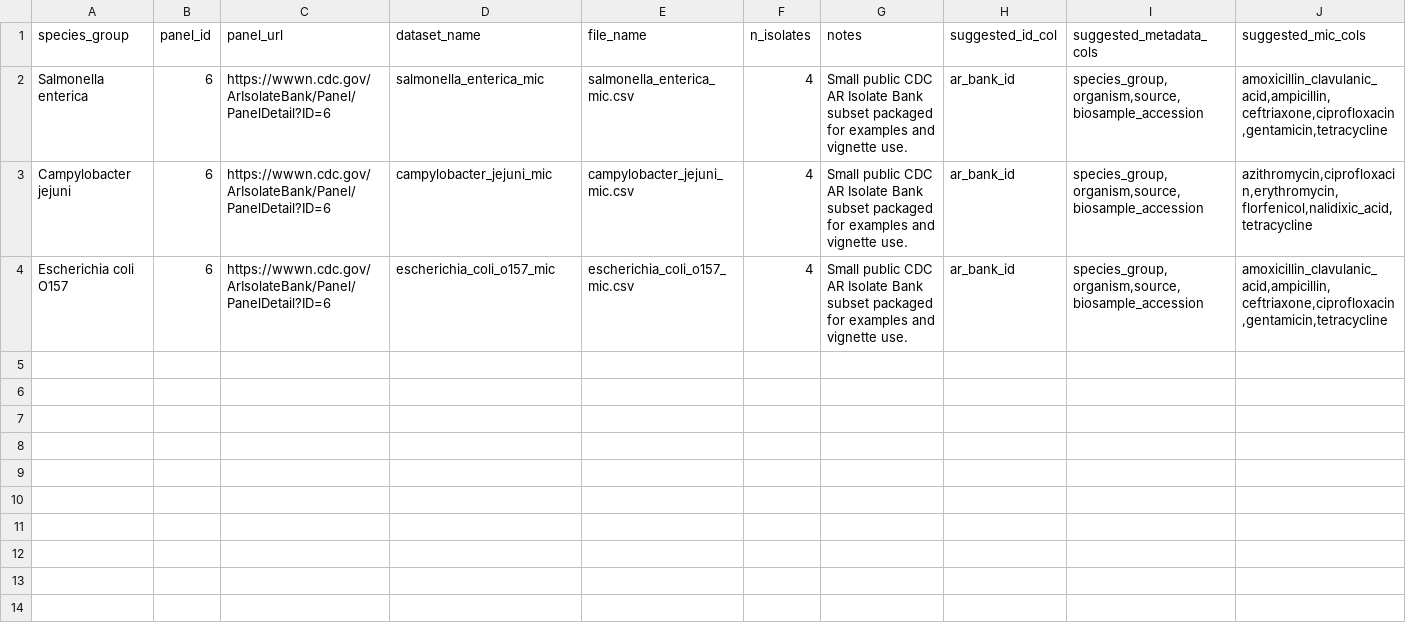
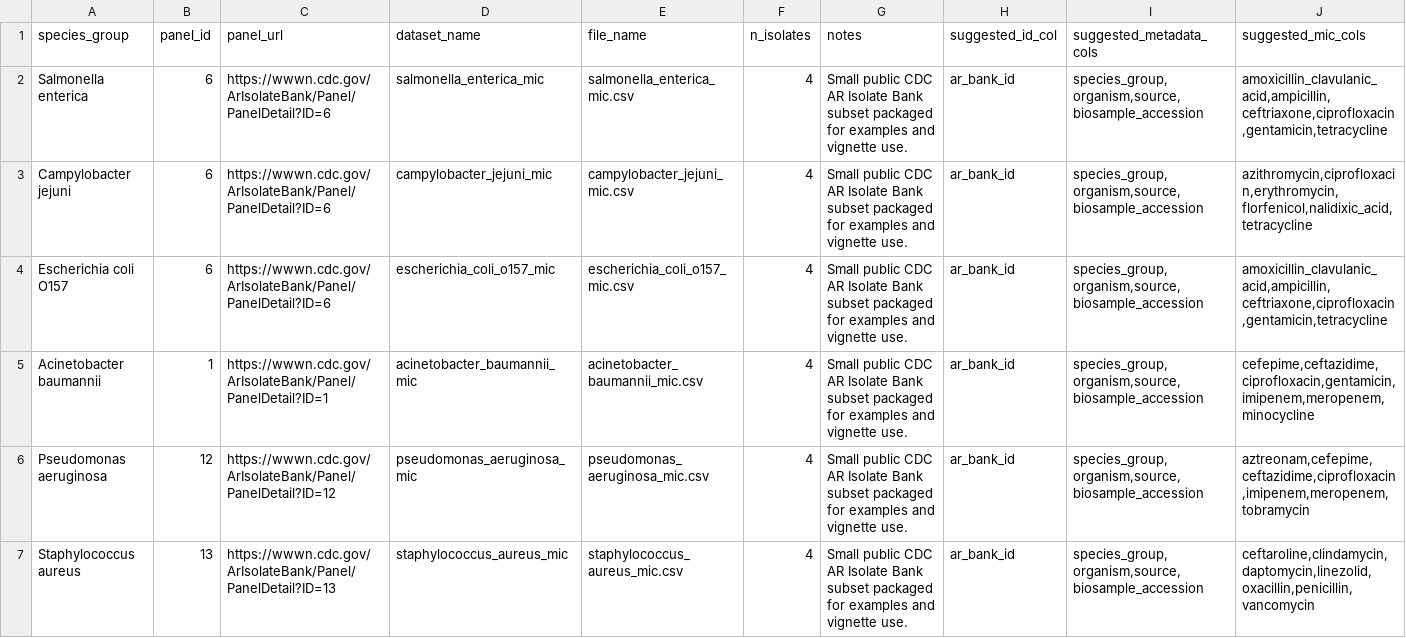
Before and after one commit to AndrewBalmer/AMRC-R-package, a CSV file: inst/extdata/examples/public-mic/public_mic_manifest.csv, drawn as a sheet; the diff names each change by its address in the sheet, - before the commit and + after, or states it on an @@ line.

```diff
--- a/inst/extdata/examples/public-mic/public_mic_manifest.csv
+++ b/inst/extdata/examples/public-mic/public_mic_manifest.csv
+row 5: Acinetobacter baumannii | 1 | https://wwwn.cdc.gov/ArIsolateBank/Panel/PanelDetail?ID=1 | acinetobacter_baumannii_mic | acinetobacter_baumannii_mic.csv | 4 | Small public CDC AR Isolate Bank subset packaged for examples and vignette use. | ar_bank_id | species_group,organism,source,biosample_accession | cefepime,ceftazidime,ciprofloxacin,gentamicin,imipenem,meropenem,minocycline
+row 6: Pseudomonas aeruginosa | 12 | https://wwwn.cdc.gov/ArIsolateBank/Panel/PanelDetail?ID=12 | pseudomonas_aeruginosa_mic | pseudomonas_aeruginosa_mic.csv | 4 | Small public CDC AR Isolate Bank subset packaged for examples and vignette use. | ar_bank_id | species_group,organism,source,biosample_accession | aztreonam,cefepime,ceftazidime,ciprofloxacin,imipenem,meropenem,tobramycin
+row 7: Staphylococcus aureus | 13 | https://wwwn.cdc.gov/ArIsolateBank/Panel/PanelDetail?ID=13 | staphylococcus_aureus_mic | staphylococcus_aureus_mic.csv | 4 | Small public CDC AR Isolate Bank subset packaged for examples and vignette use. | ar_bank_id | species_group,organism,source,biosample_accession | ceftaroline,clindamycin,daptomycin,linezolid,oxacillin,penicillin,vancomycin
```
Also changed, not shown: data-raw/data-provenance.csv, 34 other files.
